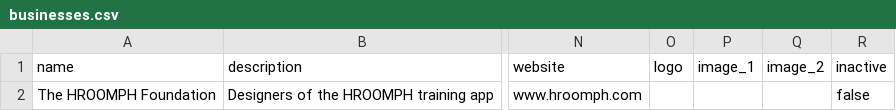
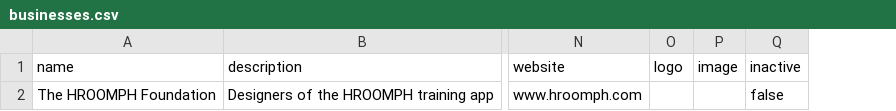
Before and after one commit to alanmiles/training_deals, a CSV file: public/data/businesses.csv, drawn as a sheet; only a part is shown, gaps mark what is left out; removed rows and columns are numbered as before the commit, all else as after; the diff names each change by its address in the sheet, - before the commit and + after, or states it on an @@ line.

Commit message:
Added logo and image uploaders from CarrierWave

```diff
--- a/public/data/businesses.csv
+++ b/public/data/businesses.csv
-column P (image_1), empty
-column Q (image_2), empty
+column P (image), empty
```
Also changed, not shown: 38 other files.
